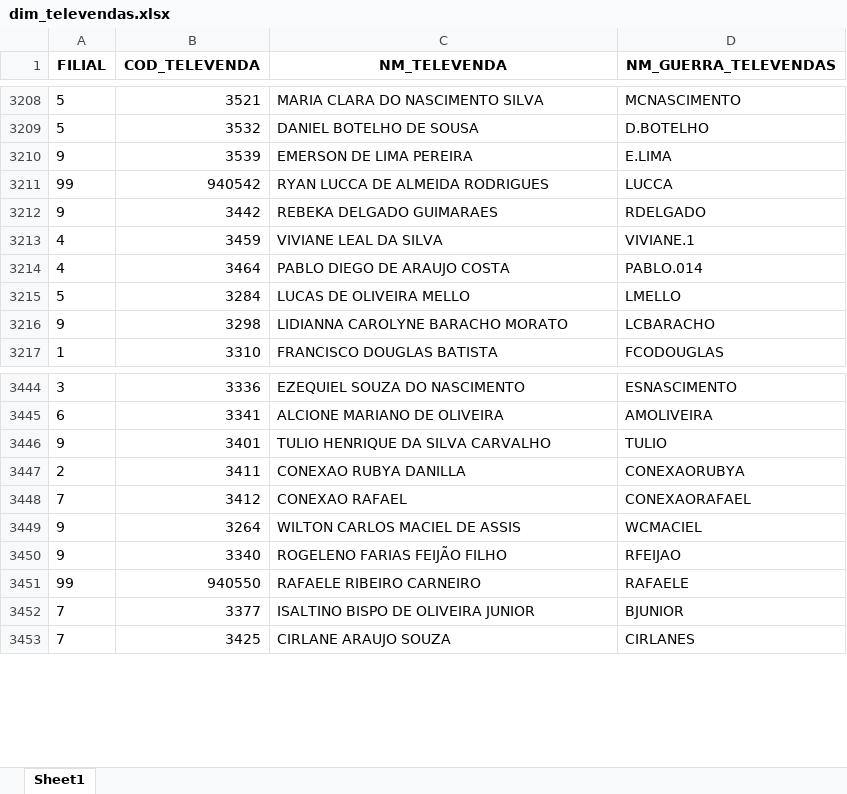
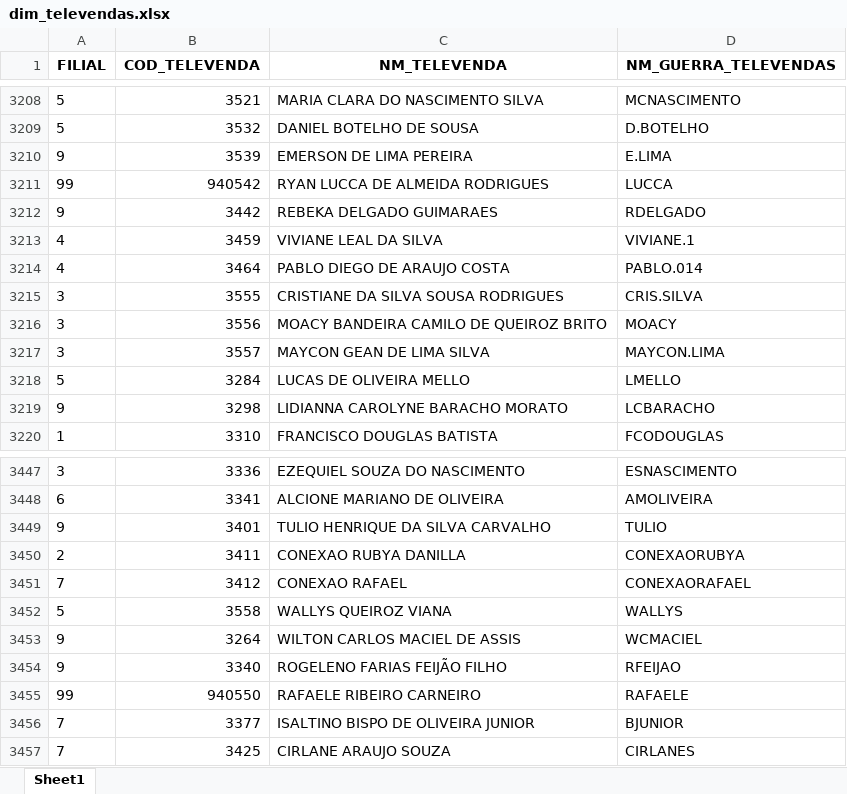
Before and after one commit to RoqueChristian/convencao, an Excel workbook: data/dim_televendas.xlsx, sheet Sheet1, drawn as a sheet; only a part is shown, gaps mark what is left out; values as stored, in another font and other column widths than the file's, no borders; the diff names each change by its address in the sheet, - before the commit and + after, or states it on an @@ line.

Commit message:
chore(data): batch update intraday televendas - 08:02:01

```diff
--- a/data/dim_televendas.xlsx (sheet Sheet1)
+++ b/data/dim_televendas.xlsx (sheet Sheet1)
+row 3215: 3 | 3555 | CRISTIANE DA SILVA SOUSA RODRIGUES | CRIS.SILVA
+row 3216: 3 | 3556 | MOACY BANDEIRA CAMILO DE QUEIROZ BRITO | MOACY
+row 3217: 3 | 3557 | MAYCON GEAN DE LIMA SILVA | MAYCON.LIMA
+row 3452: 5 | 3558 | WALLYS QUEIROZ VIANA | WALLYS
```
